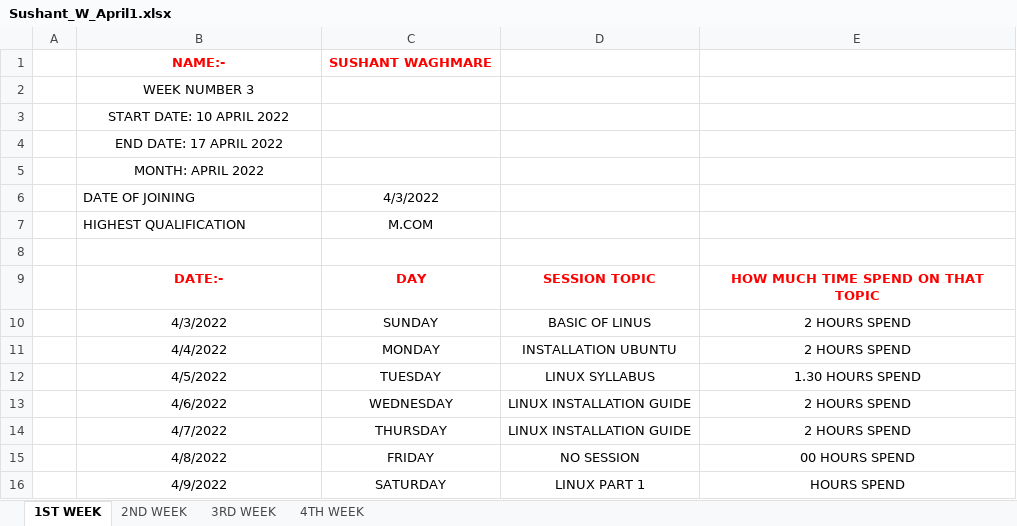
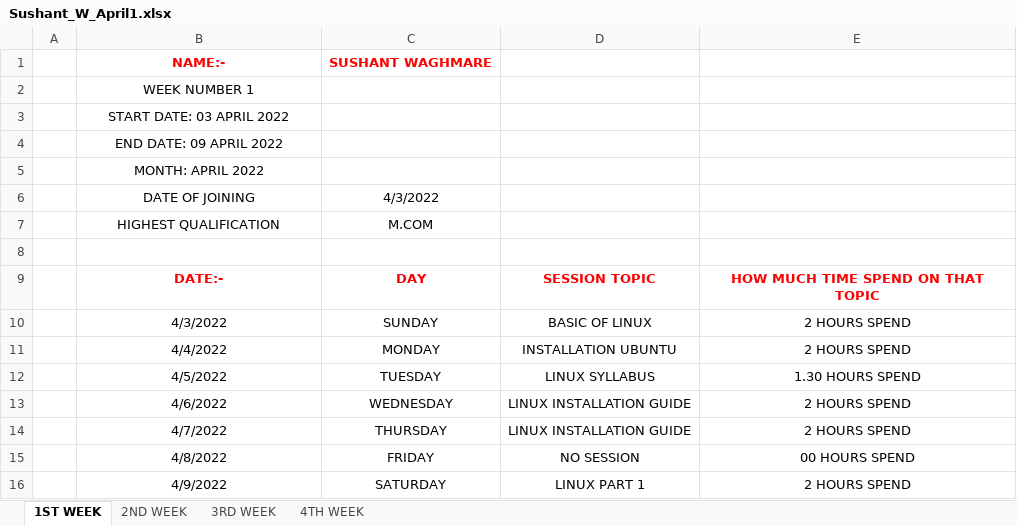
Before and after one commit to RRD-Training-and-Placement/WEEKLY_STATUS, an Excel workbook: april_status/Sushant_W_April1.xlsx, sheet 1ST WEEK, drawn as a sheet; values as stored, in another font and other column widths than the file's, no borders; the diff names each change by its address in the sheet, - before the commit and + after, or states it on an @@ line.

Commit message:
modified april report sheet

```diff
--- a/april_status/Sushant_W_April1.xlsx (sheet 1ST WEEK)
+++ b/april_status/Sushant_W_April1.xlsx (sheet 1ST WEEK)
-B2: WEEK NUMBER 3
+B2: WEEK NUMBER 1
-B3: START DATE: 10 APRIL 2022
+B3: START DATE: 03 APRIL 2022
-B4: END DATE: 17 APRIL 2022
+B4: END DATE: 09 APRIL 2022
-B6:B7 alignment: left
+B6:B7 alignment: center
-D10: BASIC OF LINUS
+D10: BASIC OF LINUX
-E16: HOURS SPEND
+E16: 2 HOURS SPEND
```
Also changed, not shown: sheet 2ND WEEK, sheet 3RD WEEK, sheet 4TH WEEK.
